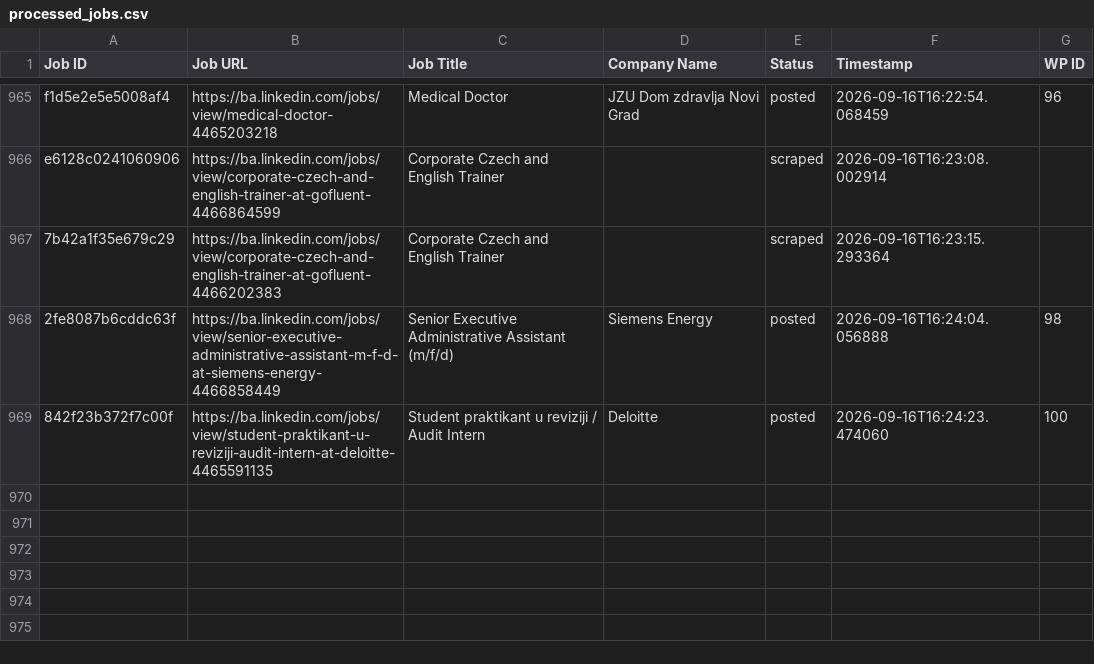
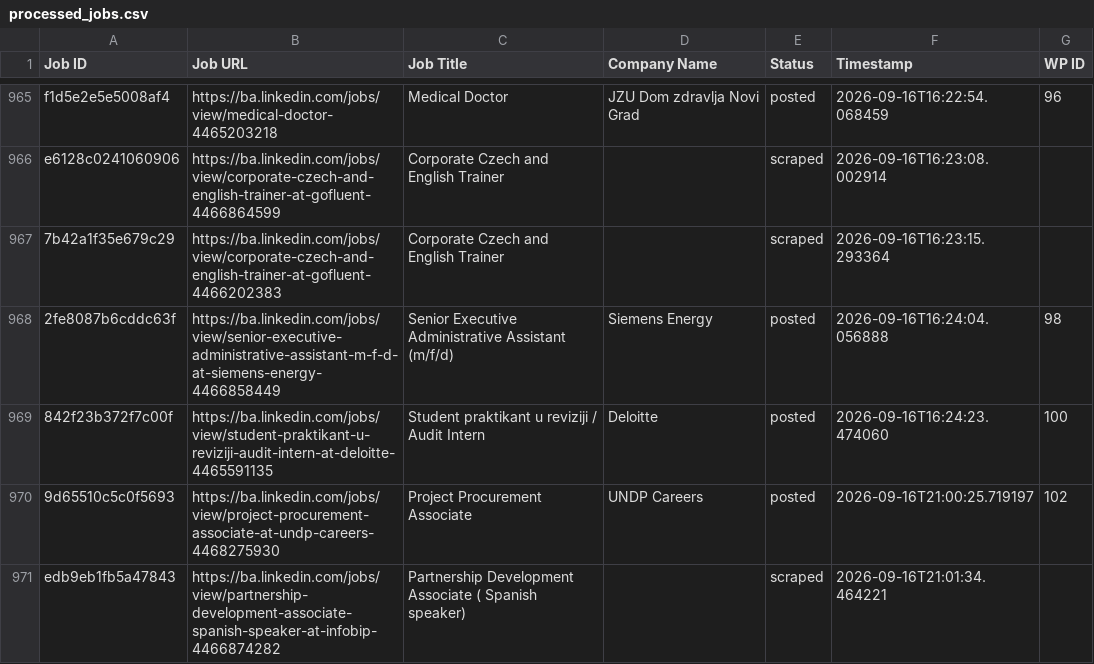
Before and after one commit to mimusdesign/ba, a CSV file: processed_jobs.csv, drawn as a sheet; only a part is shown, gaps mark what is left out; the diff names each change by its address in the sheet, - before the commit and + after, or states it on an @@ line.

```diff
--- a/processed_jobs.csv
+++ b/processed_jobs.csv
+row 970: 9d65510c5c0f5693 | https://ba.linkedin.com/jobs/view/project-procurement-associate-at-undp-careers-4468275930 | Project Procurement Associate | UNDP Careers | posted | 2026-09-16T21:00:25.719197 | 102
+row 971: edb9eb1fb5a47843 | https://ba.linkedin.com/jobs/view/partnership-development-associate-spanish-speaker-at-infobip-4466874282 | Partnership Development Associate ( Spanish speaker) |  | scraped | 2026-09-16T21:01:34.464221
```
